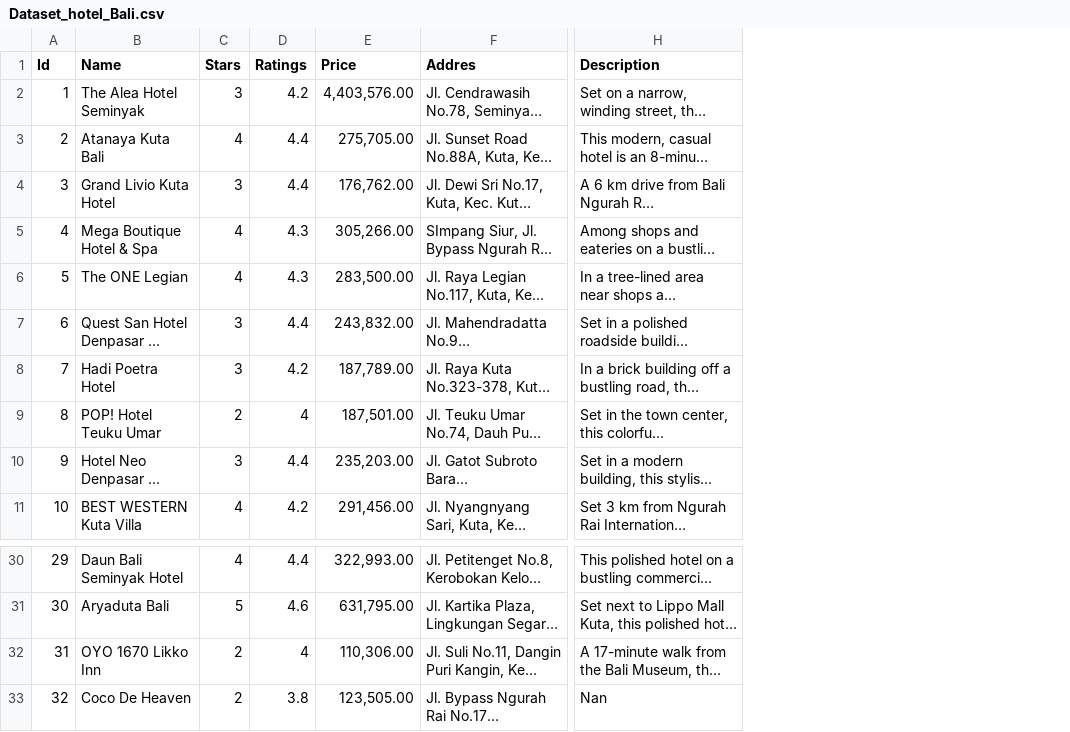
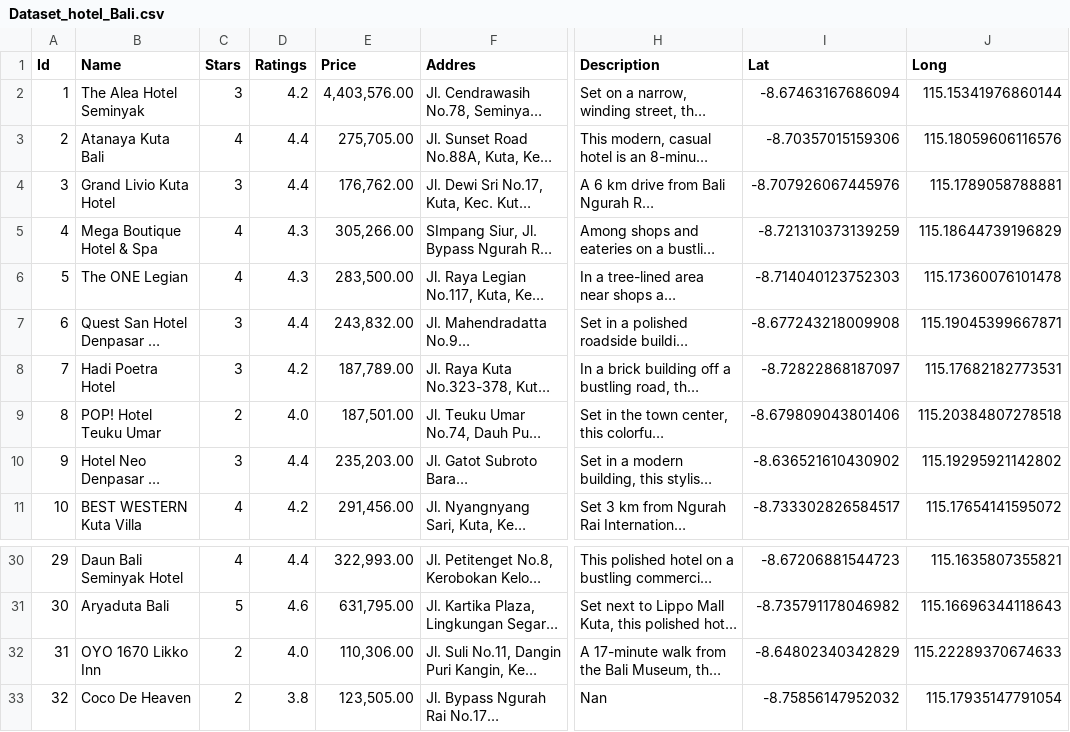
Before and after one commit to aluthxander/TravelKuy, a CSV file: ML/data/bali/hotel/Dataset_hotel_Bali.csv, drawn as a sheet; only a part is shown, gaps mark what is left out; long unchanged cells end in …; the diff names each change by its address in the sheet, - before the commit and + after, or states it on an @@ line.

```diff
--- a/ML/data/bali/hotel/Dataset_hotel_Bali.csv
+++ b/ML/data/bali/hotel/Dataset_hotel_Bali.csv
+column I (Lat), rows 2-11: -8.67463167686094 | -8.70357015159306 | -8.707926067445976 | -8.721310373139259 | -8.714040123752303 | -8.677243218009908 | -8.72822868187097 | -8.679809043801406 | -8.636521610430902 | -8.733302826584517; rows 30-33: -8.67206881544723 | -8.735791178046982 | -8.64802340342829 | -8.75856147952032
+column J (Long), rows 2-11: 115.15341976860144 | 115.18059606116576 | 115.1789058788881 | 115.18644739196829 | 115.17360076101478 | 115.19045399667871 | 115.17682182773531 | 115.20384807278518 | 115.19295921142802 | 115.17654141595072; rows 30-33: 115.1635807355821 | 115.16696344118643 | 115.22289370674633 | 115.17935147791054
-D9 (Ratings): 4
+D9 (Ratings): 4.0
-D32 (Ratings): 4
+D32 (Ratings): 4.0
```
Also changed, not shown: ML/data/bali/kuliner/Kuliner_dataset_bali.csv, 2 other files.
